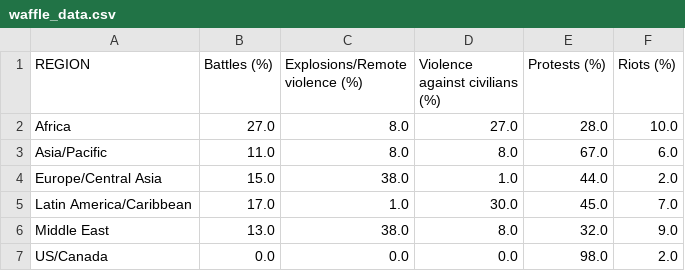
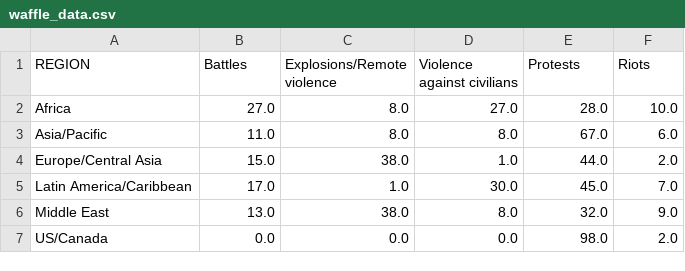
Before and after one commit to girofex/Data-Visualization-websites, a CSV file: resources/plots/waffle_data.csv, drawn as a sheet.

Commit message:
formatted values

```diff
--- a/resources/plots/waffle_data.csv
+++ b/resources/plots/waffle_data.csv
@@ -1,2 +1,2 @@
-REGION,Battles (%),Explosions/Remote violence (%),Violence against civilians (%),Protests (%),Riots (%)
+REGION,Battles,Explosions/Remote violence,Violence against civilians,Protests,Riots
 Africa,27.0,8.0,27.0,28.0,10.0
```
Also changed, not shown: resources/plots/stacked_bar_data.csv, 6 other files.
